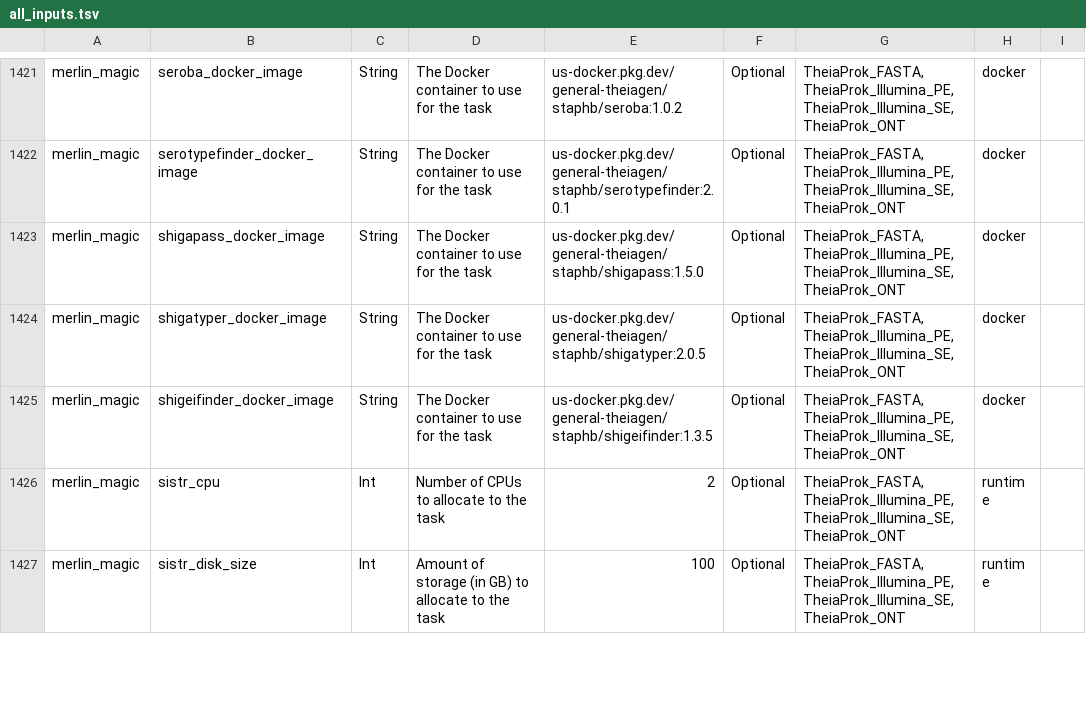
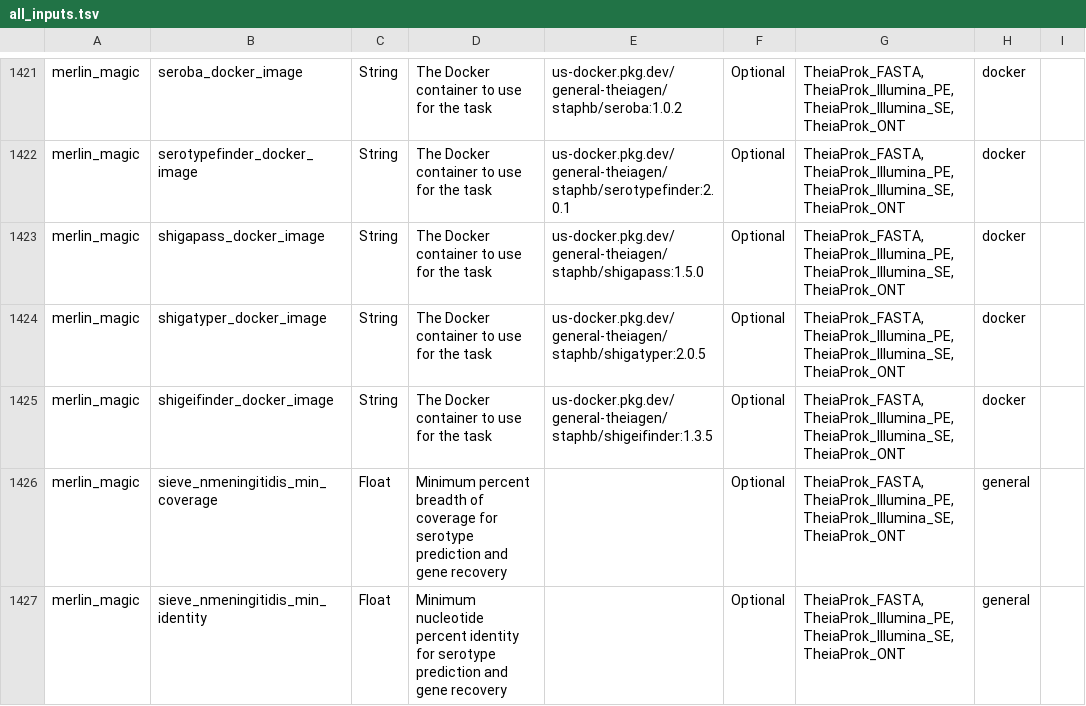
Before and after one commit to theiagen/public_health_bioinformatics, a TSV file: docs/assets/tables/all_inputs.tsv, drawn as a sheet; only a part is shown, gaps mark what is left out; the shorter side is filled out with more unchanged rows; the diff covers the shown part only.

Commit message:
[TheiaProk] Initialize theiagen/sieve for N. meningitidis serogrouping and stage for generalized typing (#1111)
* init

* init starter run

* format

* add sieve and propagate

* add parsing logic

* propagate outputs

* update the outputs to just use the tsv format and parse the json in out_dir

* update sieve comments

* update comment

* update inputs and outputs

* update i/o

* remove unnecessary output

* init sieve docs

* sieve doc update

* breakup verbiage

* implement suggested changes

* check for error

* echo isnt pythonic

* remove plugin list

```diff
--- a/docs/assets/tables/all_inputs.tsv
+++ b/docs/assets/tables/all_inputs.tsv
@@ -1425 +1425,3 @@ merlin_magic	shigatyper_docker_image	String	The Docker container to use for the
 merlin_magic	shigeifinder_docker_image	String	The Docker container to use for the task	us-docker.pkg.dev/general-theiagen/staphb/shigeifinder:1.3.5	Optional	TheiaProk_FASTA, TheiaProk_Illumina_PE, TheiaProk_Illumina_SE, TheiaProk_ONT	docker	
+merlin_magic	sieve_nmeningitidis_min_coverage	Float	Minimum percent breadth of coverage for serotype prediction and gene recovery		Optional	TheiaProk_FASTA, TheiaProk_Illumina_PE, TheiaProk_Illumina_SE, TheiaProk_ONT	general	
+merlin_magic	sieve_nmeningitidis_min_identity	Float	Minimum nucleotide percent identity for serotype prediction and gene recovery		Optional	TheiaProk_FASTA, TheiaProk_Illumina_PE, TheiaProk_Illumina_SE, TheiaProk_ONT	general	
```
Also changed, not shown: 1 added row and 8 edited cells elsewhere in this file, 8 other files.
